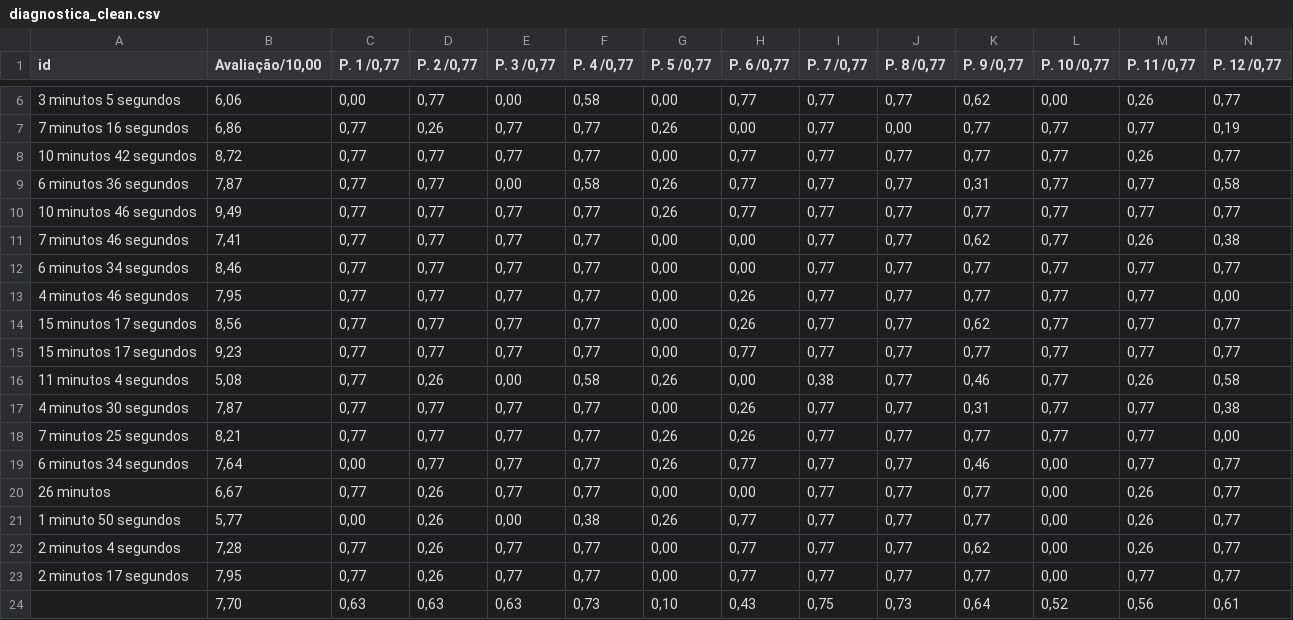
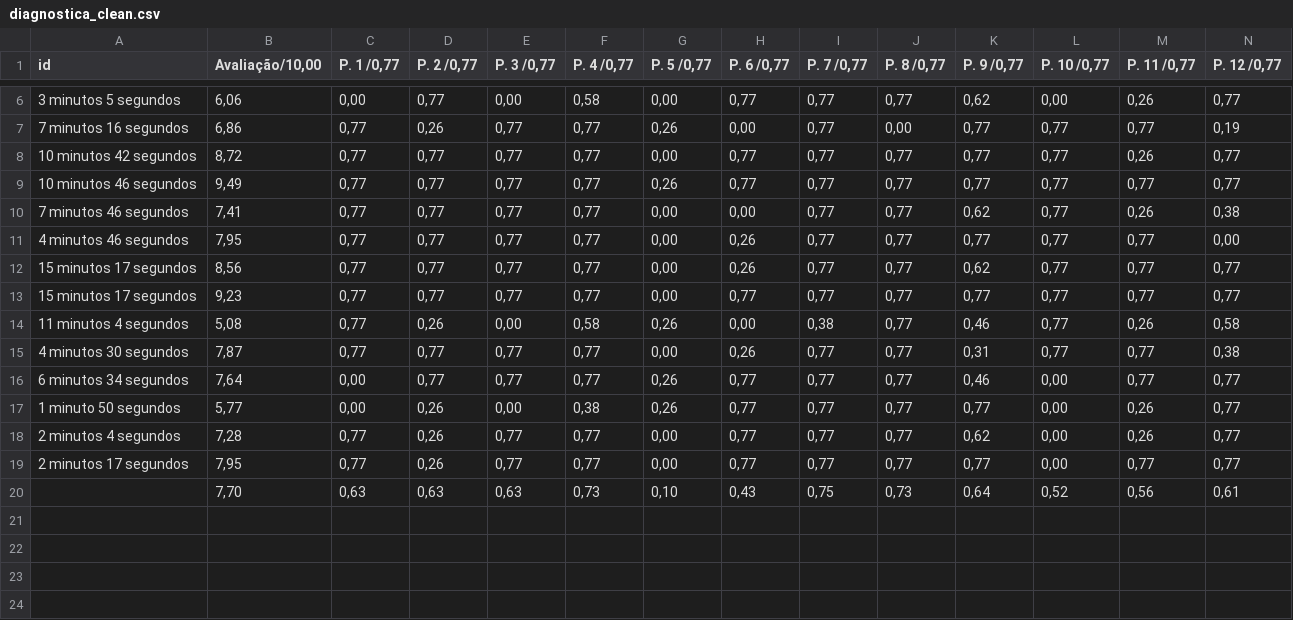
Before and after one commit to jobraguez/lrsdash, a CSV file: diagnostica_clean.csv, drawn as a sheet; only a part is shown, gaps mark what is left out; rows hold the shown columns only; the diff names each change by its address in the sheet, - before the commit and + after, or states it on an @@ line.

Commit message:
Update diagnostica_clean.csv

```diff
--- a/diagnostica_clean.csv
+++ b/diagnostica_clean.csv
-row 9: 6 minutos 36 segundos | 7,87 | 0,77 | 0,77 | 0,00 | 0,58 | 0,26 | 0,77 | 0,77 | 0,77 | 0,31 | 0,77 | 0,77 | 0,58
-row 12: 6 minutos 34 segundos | 8,46 | 0,77 | 0,77 | 0,77 | 0,77 | 0,00 | 0,00 | 0,77 | 0,77 | 0,77 | 0,77 | 0,77 | 0,77
-row 18: 7 minutos 25 segundos | 8,21 | 0,77 | 0,77 | 0,77 | 0,77 | 0,26 | 0,26 | 0,77 | 0,77 | 0,77 | 0,77 | 0,77 | 0,00
-row 20: 26 minutos | 6,67 | 0,77 | 0,26 | 0,77 | 0,77 | 0,00 | 0,00 | 0,77 | 0,77 | 0,77 | 0,00 | 0,26 | 0,77
```
